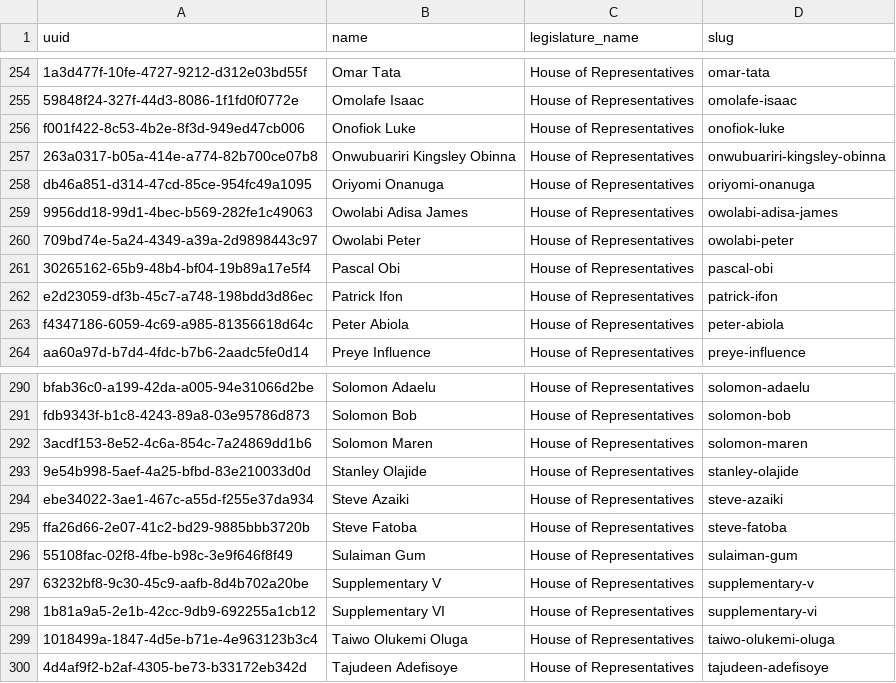
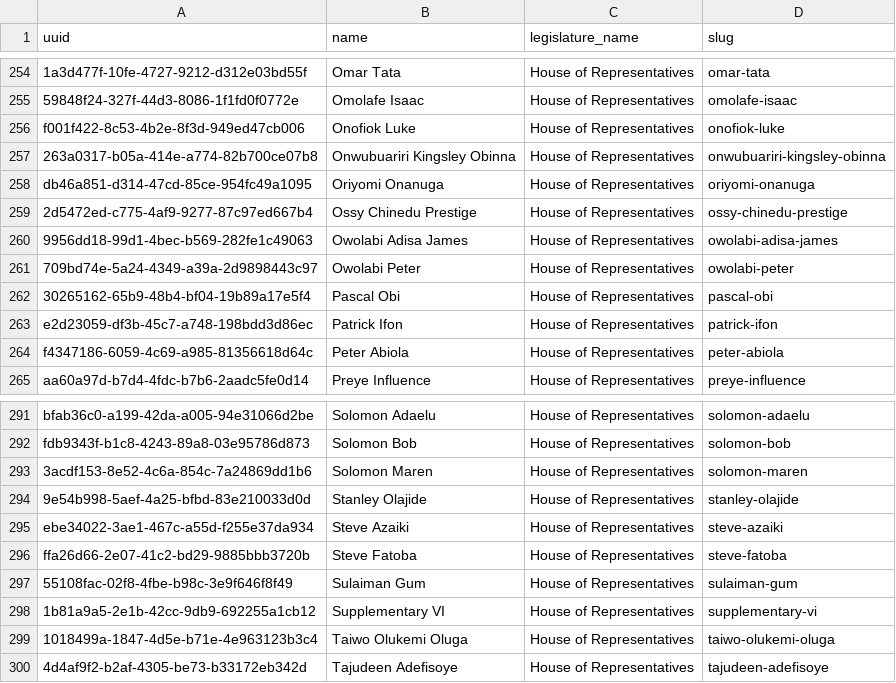
Before and after one commit to theyworkforyou/shineyoureye-sinatra, a CSV file: data/extra-slugs.csv, drawn as a sheet; only a part is shown, gaps mark what is left out.

Commit message:
Update Reps data with Phone,Email

```diff
--- a/data/extra-slugs.csv
+++ b/data/extra-slugs.csv
@@ -258,2 +258,3 @@ f001f422-8c53-4b2e-8f3d-949ed47cb006,Onofiok Luke,House of Representatives,onofi
 db46a851-d314-47cd-85ce-954fc49a1095,Oriyomi Onanuga,House of Representatives,oriyomi-onanuga
+2d5472ed-c775-4af9-9277-87c97ed667b4,Ossy Chinedu Prestige,House of Representatives,ossy-chinedu-prestige
 9956dd18-99d1-4bec-b569-282fe1c49063,Owolabi Adisa James,House of Representatives,owolabi-adisa-james
@@ -296,3 +297,2 @@ ffa26d66-2e07-41c2-bd29-9885bbb3720b,Steve Fatoba,House of Representatives,steve
 55108fac-02f8-4fbe-b98c-3e9f646f8f49,Sulaiman Gum,House of Representatives,sulaiman-gum
-63232bf8-9c30-45c9-aafb-8d4b702a20be,Supplementary V,House of Representatives,supplementary-v
 1b81a9a5-2e1b-42cc-9db9-692255a1cb12,Supplementary VI,House of Representatives,supplementary-vi
```
Also changed, not shown: 8 other files.
